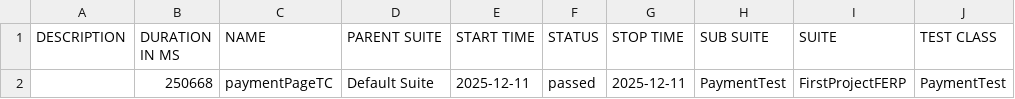
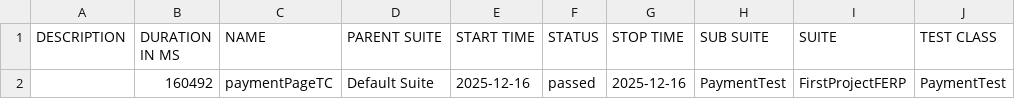
Before and after one commit to teamtester60-code/Full-Test-Case, a CSV file: test-output/full-report/data/suites.csv, drawn as a sheet; only a part is shown; the diff names each change by its address in the sheet, - before the commit and + after, or states it on an @@ line.

Commit message:
test22

```diff
--- a/test-output/full-report/data/suites.csv
+++ b/test-output/full-report/data/suites.csv
-B2 (DURATION IN MS): 250668
+B2 (DURATION IN MS): 160492
-E2 (START TIME): 2025-12-11
+E2 (START TIME): 2025-12-16
-G2 (STOP TIME): 2025-12-11
+G2 (STOP TIME): 2025-12-16
```
Also changed, not shown: 21 other files.
